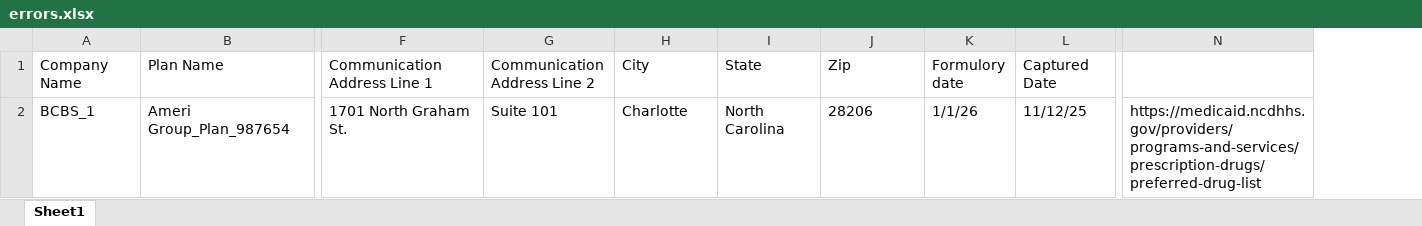
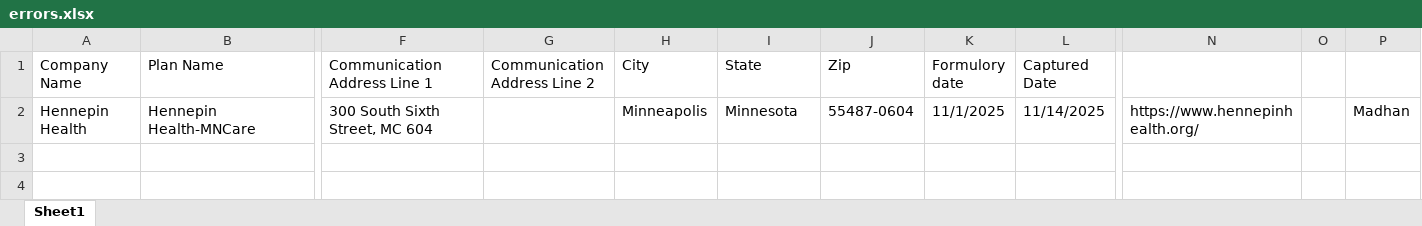
Before and after one commit to PrabhasMahanti1234/ebv_test, an Excel workbook: errors.xlsx, sheet Sheet1, drawn as a sheet; only a part is shown, gaps mark what is left out; values as stored, in another font and other column widths than the file's, no borders; removed rows and columns are numbered as before the commit, all else as after; rows hold the shown columns only; the diff names each change by its address in the sheet, - before the commit and + after, or states it on an @@ line.

```diff
--- a/errors.xlsx (sheet Sheet1)
+++ b/errors.xlsx (sheet Sheet1)
-column N, empty
+column N, empty
+column O, empty
+column P, empty
-row 2: BCBS_1 | Ameri Group_Plan_987654 | 1701 North Graham St. | Suite 101 | Charlotte | North Carolina | 28206 | 1/1/26 | 11/12/25 | https://medicaid.ncdhhs.gov/providers/programs-and-services/prescription-drugs/preferred-drug-list
+row 2: Hennepin Health | Hennepin Health-MNCare | 300 South Sixth Street, MC 604 |  | Minneapolis | Minnesota | 55487-0604 | 11/1/2025 | 11/14/2025 | https://www.hennepinhealth.org/ |  | Madhan
```
Also changed, not shown: 11 other files.
